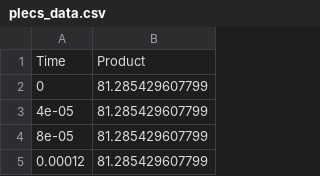
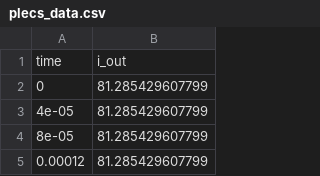
Before and after one commit to filssavi/C_script_runner, a CSV file: models/sd_dab/plecs_data.csv, drawn as a sheet; only a part is shown; removed rows and columns are numbered as before the commit, all else as after; the diff names each change by its address in the sheet, - before the commit and + after, or states it on an @@ line.

```diff
--- a/models/sd_dab/plecs_data.csv
+++ b/models/sd_dab/plecs_data.csv
-row 1: Time | Product
+row 1: time | i_out
```
Also changed, not shown: 6 other files.
